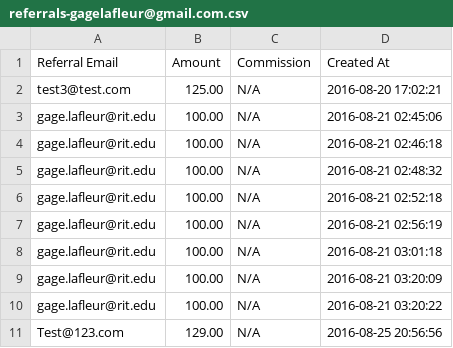
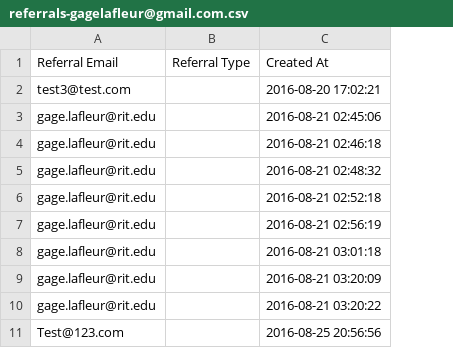
Before and after one commit to Duncan-Kiragu/referrals, a CSV file: public/referrals-gagelafleur@gmail.com.csv, drawn as a sheet; only a part is shown; removed rows and columns are numbered as before the commit, all else as after; the diff names each change by its address in the sheet, - before the commit and + after, or states it on an @@ line.

Commit message:
updating referral database to track referral type, updating csvs and displays to display referral type rather than amount

```diff
--- a/public/referrals-gagelafleur@gmail.com.csv
+++ b/public/referrals-gagelafleur@gmail.com.csv
-column B (Amount), rows 2-11: 125.00 | 100.00 | 100.00 | 100.00 | 100.00 | 100.00 | 100.00 | 100.00 | 100.00 | 129.00
-column C (Commission), rows 2-11: all N/A
+column B (Referral Type), empty
```
Also changed, not shown: 6 other files.
